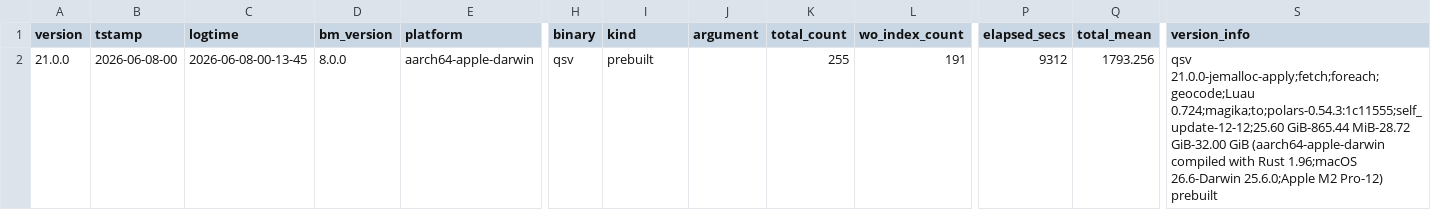
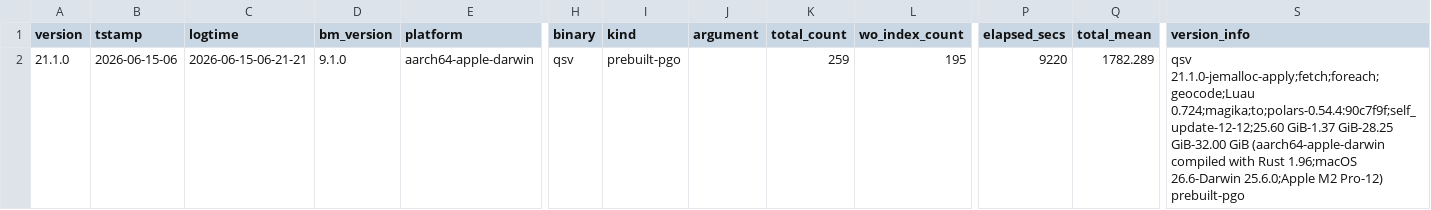
Before and after one commit to dathere/qsv, a TSV file: scripts/results/latest_run_info.tsv, drawn as a sheet; only a part is shown, gaps mark what is left out; the diff names each change by its address in the sheet, - before the commit and + after, or states it on an @@ line.

```diff
--- a/scripts/results/latest_run_info.tsv
+++ b/scripts/results/latest_run_info.tsv
-A2 (version): 21.0.0
+A2 (version): 21.1.0
-B2 (tstamp): 2026-06-08-00
+B2 (tstamp): 2026-06-15-06
-C2 (logtime): 2026-06-08-00-13-45
+C2 (logtime): 2026-06-15-06-21-21
-D2 (bm_version): 8.0.0
+D2 (bm_version): 9.1.0
-I2 (kind): prebuilt
+I2 (kind): prebuilt-pgo
-K2 (total_count): 255
+K2 (total_count): 259
-L2 (wo_index_count): 191
+L2 (wo_index_count): 195
-P2 (elapsed_secs): 9312
+P2 (elapsed_secs): 9220
-Q2 (total_mean): 1793.256
+Q2 (total_mean): 1782.289
-S2 (version_info): qsv 21.0.0-jemalloc-apply;fetch;foreach;geocode;Luau 0.724;magika;to;polars-0.54.3:1c11555;self_update-12-12;25.60 GiB-865.44 MiB-28.72 GiB-32.00 GiB (aarch64-apple-darwin compiled with Rust 1.96;macOS 26.6-Darwin 25.6.0;Apple M2 Pro-12) prebuilt
+S2 (version_info): qsv 21.1.0-jemalloc-apply;fetch;foreach;geocode;Luau 0.724;magika;to;polars-0.54.4:90c7f9f;self_update-12-12;25.60 GiB-1.37 GiB-28.25 GiB-32.00 GiB (aarch64-apple-darwin compiled with Rust 1.96;macOS 26.6-Darwin 25.6.0;Apple M2 Pro-12) prebuilt-pgo
```
Also changed, not shown: scripts/results/latest_results.csv, scripts/results/run_info_history.tsv, 2 other files.
